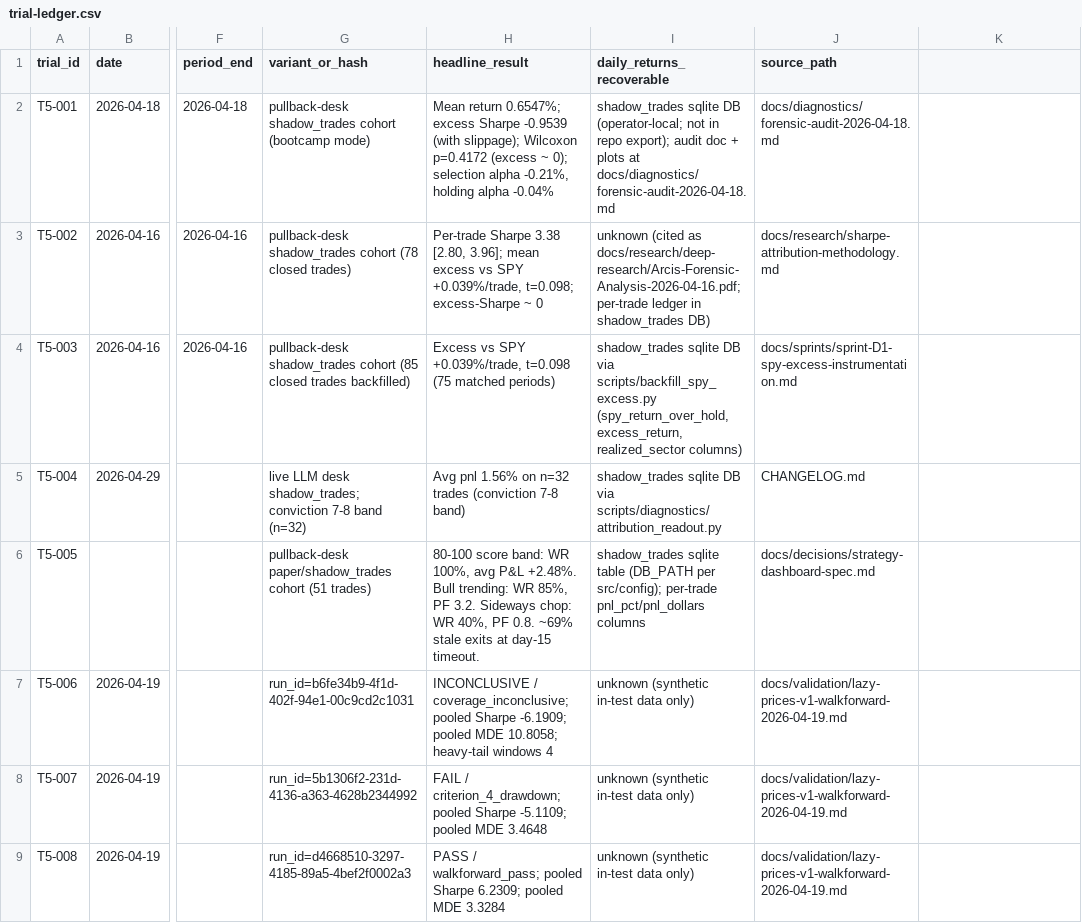
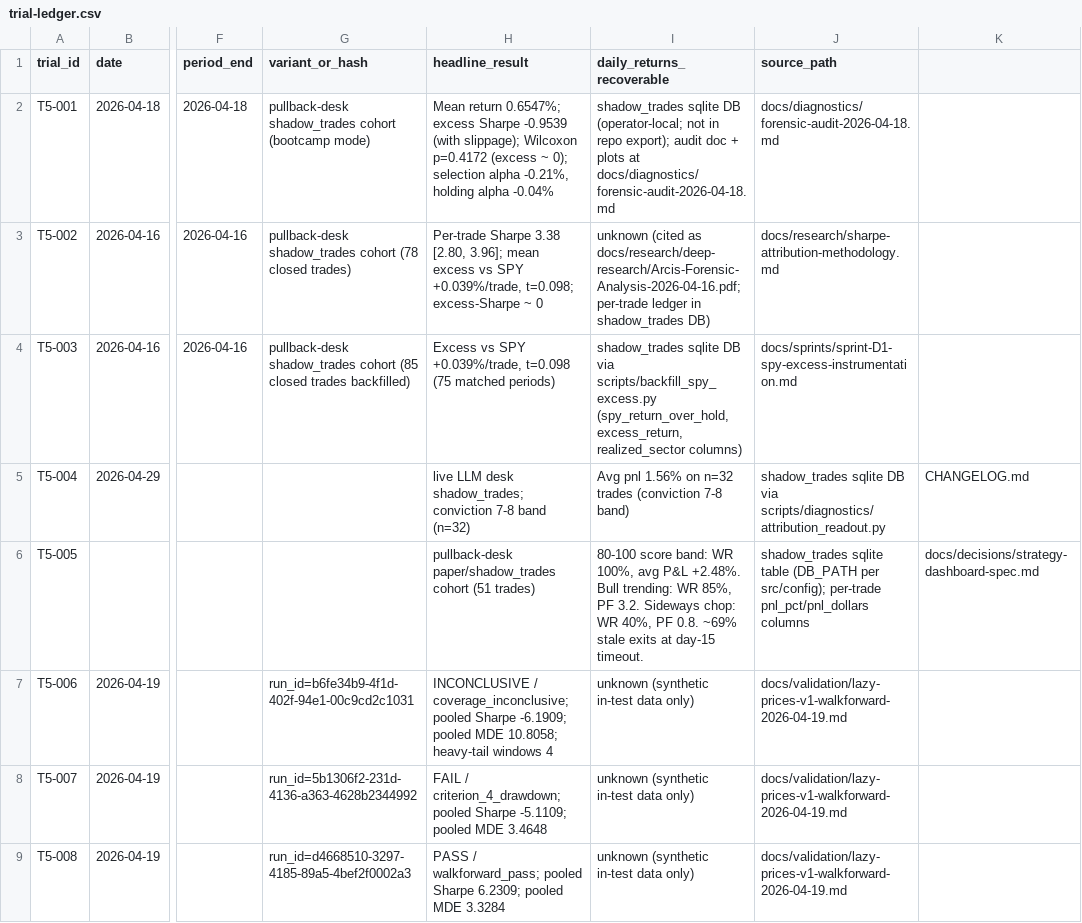
Before and after one commit to millerrc18/arcis, a CSV file: docs/research/trial-ledger.csv, drawn as a sheet; only a part is shown, gaps mark what is left out; the diff covers the shown part only; the diff names each change by its address in the sheet, - before the commit and + after, or states it on an @@ line.

```diff
--- a/docs/research/trial-ledger.csv
+++ b/docs/research/trial-ledger.csv
-G5 (variant_or_hash): live LLM desk shadow_trades; conviction 7-8 band (n=32)
+G5 (variant_or_hash): (empty)
-H5 (headline_result): Avg pnl 1.56% on n=32 trades (conviction 7-8 band)
+H5 (headline_result): live LLM desk shadow_trades; conviction 7-8 band (n=32)
-I5 (daily_returns_recoverable): shadow_trades sqlite DB via scripts/diagnostics/attribution_readout.py
+I5 (daily_returns_recoverable): Avg pnl 1.56% on n=32 trades (conviction 7-8 band)
-J5 (source_path): CHANGELOG.md
+J5 (source_path): shadow_trades sqlite DB via scripts/diagnostics/attribution_readout.py
-K5: (empty)
+K5: CHANGELOG.md
-G6 (variant_or_hash): pullback-desk paper/shadow_trades cohort (51 trades)
+G6 (variant_or_hash): (empty)
-H6 (headline_result): 80-100 score band: WR 100%, avg P&L +2.48%. Bull trending: WR 85%, PF 3.2. Sideways chop: WR 40%, PF 0.8. ~69% stale exits at day-15 timeout.
+H6 (headline_result): pullback-desk paper/shadow_trades cohort (51 trades)
-I6 (daily_returns_recoverable): shadow_trades sqlite table (DB_PATH per src/config); per-trade pnl_pct/pnl_dollars columns
+I6 (daily_returns_recoverable): 80-100 score band: WR 100%, avg P&L +2.48%. Bull trending: WR 85%, PF 3.2. Sideways chop: WR 40%, PF 0.8. ~69% stale exits at day-15 timeout.
-J6 (source_path): docs/decisions/strategy-dashboard-spec.md
+J6 (source_path): shadow_trades sqlite table (DB_PATH per src/config); per-trade pnl_pct/pnl_dollars columns
-K6: (empty)
+K6: docs/decisions/strategy-dashboard-spec.md
```
Also changed, not shown: 4 removed rows and 4 edited cells elsewhere in this file, 16 other files.
